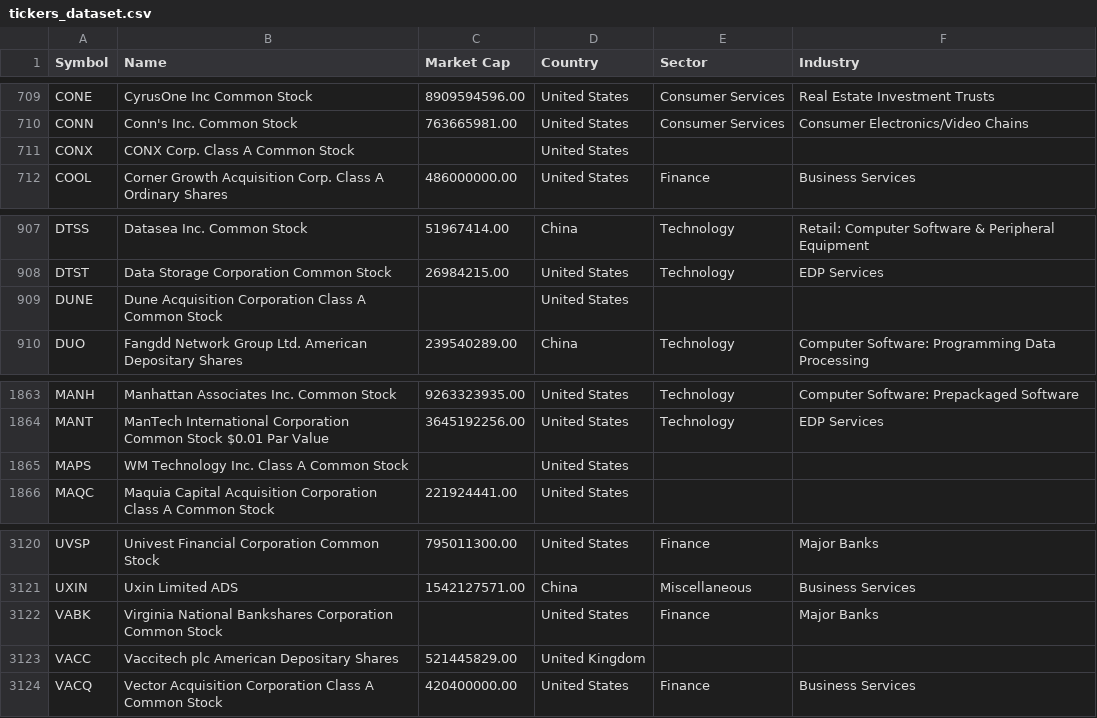
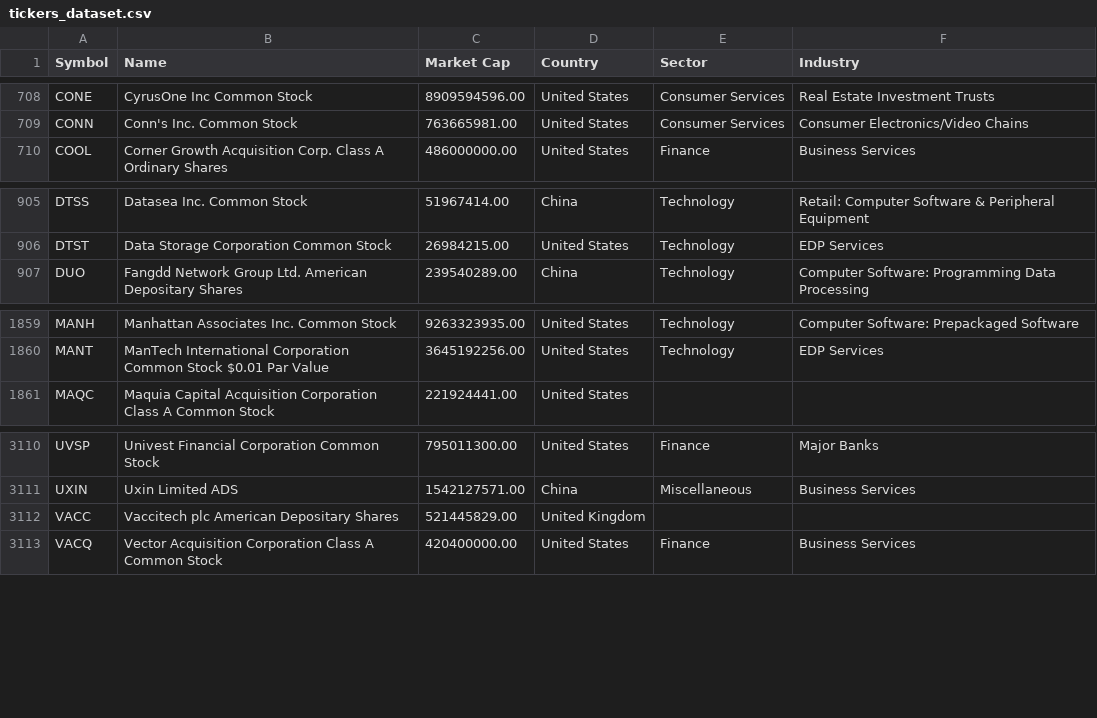
Before and after one commit to saadxan/ExchangeBuddy, a CSV file: tickers_dataset.csv, drawn as a sheet; only a part is shown, gaps mark what is left out; the diff covers the shown part only.

```diff
--- a/tickers_dataset.csv
+++ b/tickers_dataset.csv
@@ -710,3 +709,2 @@ CONE,CyrusOne Inc Common Stock,8909594596.00,United States,Consumer Services,Rea
 CONN,Conn's Inc. Common Stock,763665981.00,United States,Consumer Services,Consumer Electronics/Video Chains
-CONX,CONX Corp. Class A Common Stock,,United States,,
 COOL,Corner Growth Acquisition Corp. Class A Ordinary Shares,486000000.00,United States,Finance,Business Services
@@ -908,3 +906,2 @@ DTSS,Datasea Inc. Common Stock,51967414.00,China,Technology,Retail: Computer Sof
 DTST,Data Storage Corporation Common Stock,26984215.00,United States,Technology,EDP Services
-DUNE,Dune Acquisition Corporation Class A Common Stock,,United States,,
 DUO,Fangdd Network Group Ltd. American Depositary Shares,239540289.00,China,Technology,Computer Software: Programming Data Processing
@@ -1864,3 +1860,2 @@ MANH,Manhattan Associates Inc. Common Stock,9263323935.00,United States,Technolo
 MANT,ManTech International Corporation Common Stock $0.01 Par Value,3645192256.00,United States,Technology,EDP Services
-MAPS,WM Technology Inc. Class A Common Stock ,,United States,,
 MAQC,Maquia Capital Acquisition Corporation Class A Common Stock,221924441.00,United States,,
@@ -3121,3 +3111,2 @@ UVSP,Univest Financial Corporation Common Stock,795011300.00,United States,Finan
 UXIN,Uxin Limited ADS,1542127571.00,China,Miscellaneous,Business Services
-VABK,Virginia National Bankshares Corporation Common Stock,,United States,Finance,Major Banks
 VACC,Vaccitech plc American Depositary Shares,521445829.00,United Kingdom,,
```
Also changed, not shown: 7 removed rows elsewhere in this file, 7 other files.
